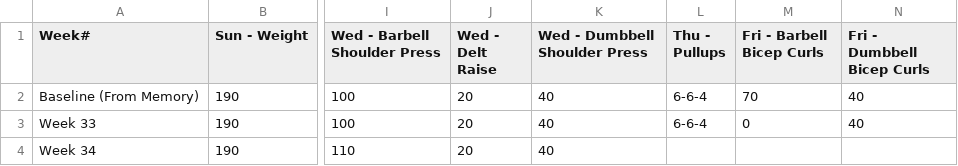
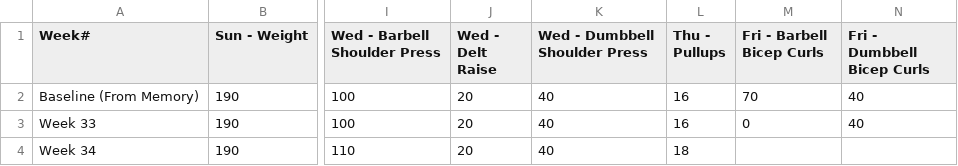
Before and after one commit to christian-kesler/fitness-tracking, a CSV file: 2023/chris.csv, drawn as a sheet; only a part is shown, gaps mark what is left out; the diff names each change by its address in the sheet, - before the commit and + after, or states it on an @@ line.

Commit message:
daily update

```diff
--- a/2023/chris.csv
+++ b/2023/chris.csv
-L2:L3 (Thu - Pullups): 6-6-4
+L2:L3 (Thu - Pullups): 16
-L4 (Thu - Pullups): (empty)
+L4 (Thu - Pullups): 18
```
